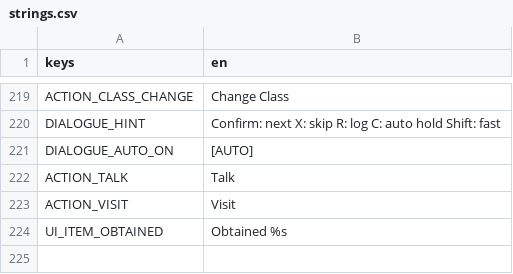
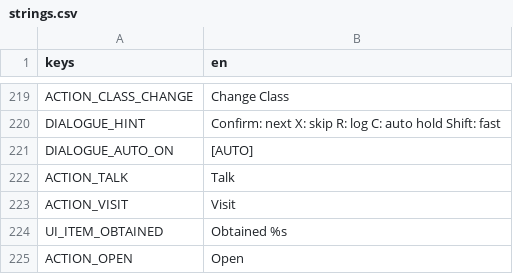
Before and after one commit to jruggier/tellen, a CSV file: game/localization/strings.csv, drawn as a sheet; only a part is shown, gaps mark what is left out; the diff names each change by its address in the sheet, - before the commit and + after, or states it on an @@ line.

```diff
--- a/game/localization/strings.csv
+++ b/game/localization/strings.csv
+row 225: ACTION_OPEN | Open
```
Also changed, not shown: 44 other files.
